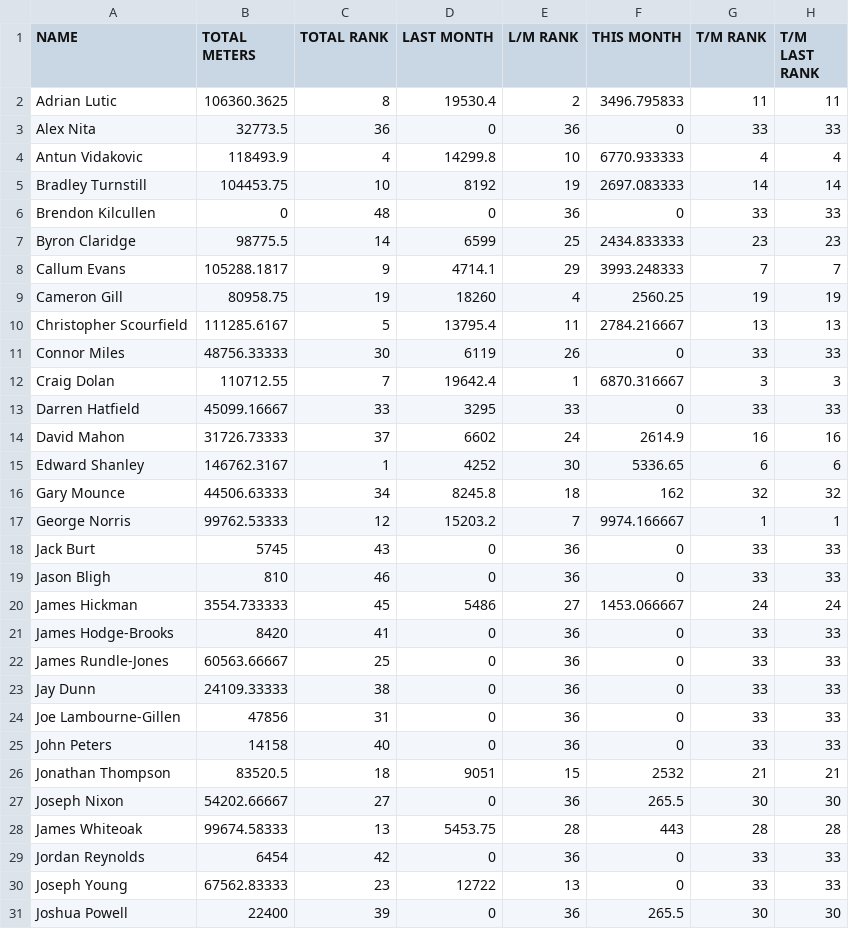
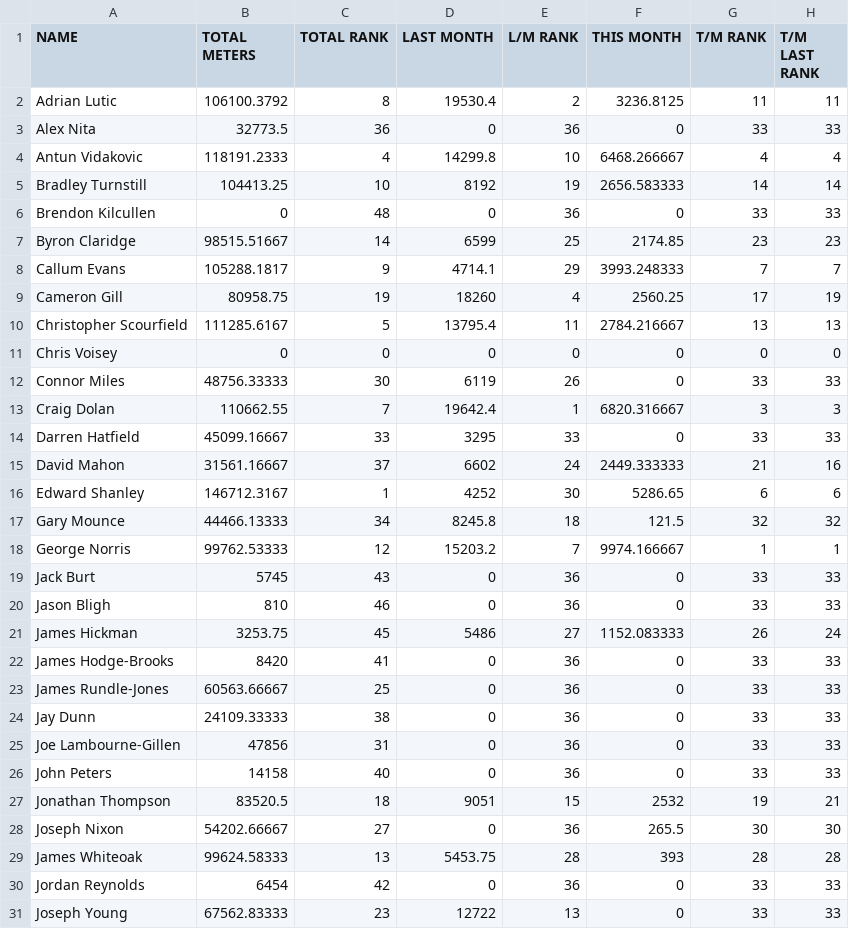
Before and after one commit to HeWearsSpandex/apps, a CSV file: bonus-metres/data/actual_distances.csv, drawn as a sheet; only a part is shown; the shorter side is filled out with more unchanged rows; the diff covers the shown part only.

Commit message:
Update distances via VBA

```diff
--- a/bonus-metres/data/actual_distances.csv
+++ b/bonus-metres/data/actual_distances.csv
@@ -1,17 +1,18 @@
 NAME,TOTAL METERS,TOTAL RANK,LAST MONTH,L/M RANK,THIS MONTH,T/M RANK,T/M LAST RANK
-Adrian Lutic,106360.3625,8,19530.4,2,3496.795833,11,11
+Adrian Lutic,106100.3792,8,19530.4,2,3236.8125,11,11
 Alex Nita,32773.5,36,0,36,0,33,33
-Antun Vidakovic,118493.9,4,14299.8,10,6770.933333,4,4
-Bradley Turnstill,104453.75,10,8192,19,2697.083333,14,14
+Antun Vidakovic,118191.2333,4,14299.8,10,6468.266667,4,4
+Bradley Turnstill,104413.25,10,8192,19,2656.583333,14,14
 Brendon Kilcullen,0,48,0,36,0,33,33
-Byron Claridge,98775.5,14,6599,25,2434.833333,23,23
+Byron Claridge,98515.51667,14,6599,25,2174.85,23,23
 Callum Evans,105288.1817,9,4714.1,29,3993.248333,7,7
-Cameron Gill,80958.75,19,18260,4,2560.25,19,19
+Cameron Gill,80958.75,19,18260,4,2560.25,17,19
 Christopher Scourfield,111285.6167,5,13795.4,11,2784.216667,13,13
+Chris Voisey,0,0,0,0,0,0,0
 Connor Miles,48756.33333,30,6119,26,0,33,33
-Craig Dolan,110712.55,7,19642.4,1,6870.316667,3,3
+Craig Dolan,110662.55,7,19642.4,1,6820.316667,3,3
 Darren Hatfield,45099.16667,33,3295,33,0,33,33
-David Mahon,31726.73333,37,6602,24,2614.9,16,16
-Edward Shanley,146762.3167,1,4252,30,5336.65,6,6
-Gary Mounce,44506.63333,34,8245.8,18,162,32,32
+David Mahon,31561.16667,37,6602,24,2449.333333,21,16
+Edward Shanley,146712.3167,1,4252,30,5286.65,6,6
+Gary Mounce,44466.13333,34,8245.8,18,121.5,32,32
 George Norris,99762.53333,12,15203.2,7,9974.166667,1,1
@@ -19,3 +20,3 @@ Jack Burt,5745,43,0,36,0,33,33
 Jason Bligh,810,46,0,36,0,33,33
-James Hickman,3554.733333,45,5486,27,1453.066667,24,24
+James Hickman,3253.75,45,5486,27,1152.083333,26,24
 James Hodge-Brooks,8420,41,0,36,0,33,33
@@ -25,5 +26,5 @@ Joe Lambourne-Gillen,47856,31,0,36,0,33,33
 John Peters,14158,40,0,36,0,33,33
-Jonathan Thompson,83520.5,18,9051,15,2532,21,21
+Jonathan Thompson,83520.5,18,9051,15,2532,19,21
 Joseph Nixon,54202.66667,27,0,36,265.5,30,30
-James Whiteoak,99674.58333,13,5453.75,28,443,28,28
+James Whiteoak,99624.58333,13,5453.75,28,393,28,28
 Jordan Reynolds,6454,42,0,36,0,33,33
```
Also changed, not shown: 1 added row and 14 edited cells elsewhere in this file.
